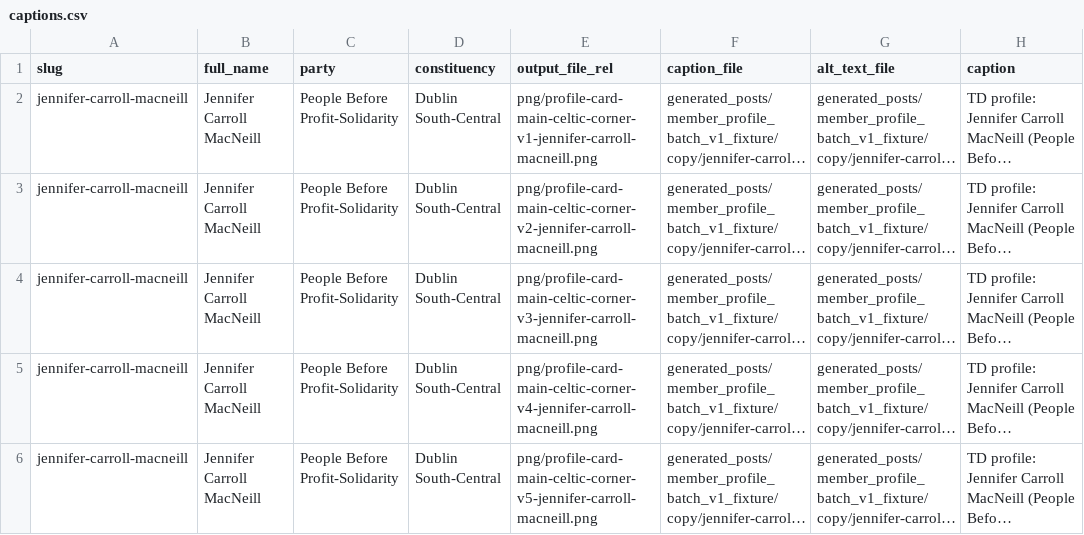
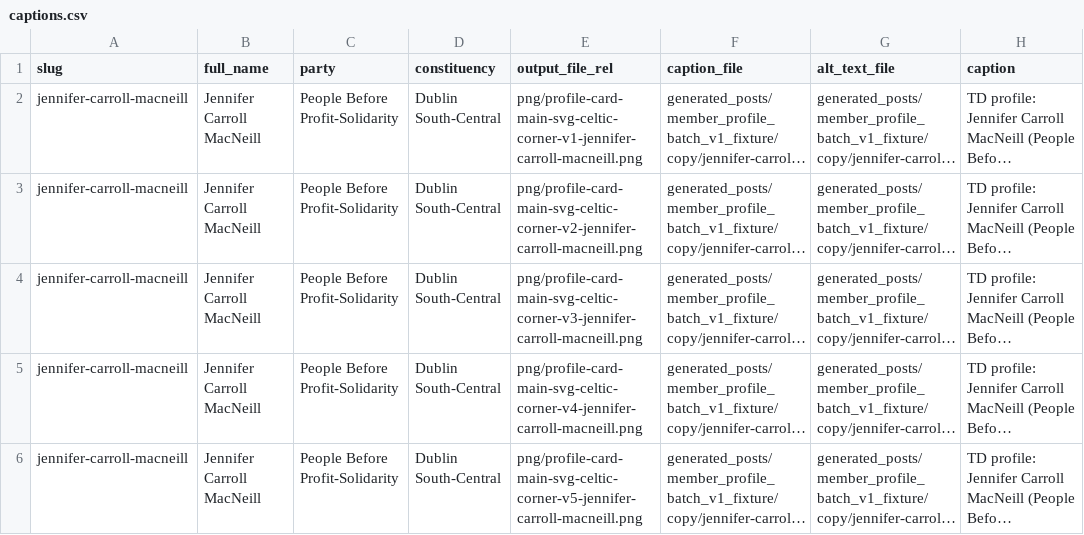
Before and after one commit to eirepolitic/eirepolitic-data-pipeline, a CSV file: preview/copy/captions.csv, drawn as a sheet; only a part is shown; long unchanged cells end in …; the diff names each change by its address in the sheet, - before the commit and + after, or states it on an @@ line.

```diff
--- a/preview/copy/captions.csv
+++ b/preview/copy/captions.csv
-E2 (output_file_rel): png/profile-card-main-celtic-corner-v1-jennifer-carroll-macneill.png
+E2 (output_file_rel): png/profile-card-main-svg-celtic-corner-v1-jennifer-carroll-macneill.png
-E3 (output_file_rel): png/profile-card-main-celtic-corner-v2-jennifer-carroll-macneill.png
+E3 (output_file_rel): png/profile-card-main-svg-celtic-corner-v2-jennifer-carroll-macneill.png
-E4 (output_file_rel): png/profile-card-main-celtic-corner-v3-jennifer-carroll-macneill.png
+E4 (output_file_rel): png/profile-card-main-svg-celtic-corner-v3-jennifer-carroll-macneill.png
-E5 (output_file_rel): png/profile-card-main-celtic-corner-v4-jennifer-carroll-macneill.png
+E5 (output_file_rel): png/profile-card-main-svg-celtic-corner-v4-jennifer-carroll-macneill.png
-E6 (output_file_rel): png/profile-card-main-celtic-corner-v5-jennifer-carroll-macneill.png
+E6 (output_file_rel): png/profile-card-main-svg-celtic-corner-v5-jennifer-carroll-macneill.png
```
Also changed, not shown: preview/queue/blocked_items.csv, preview/review/review_table.csv, 37 other files.
